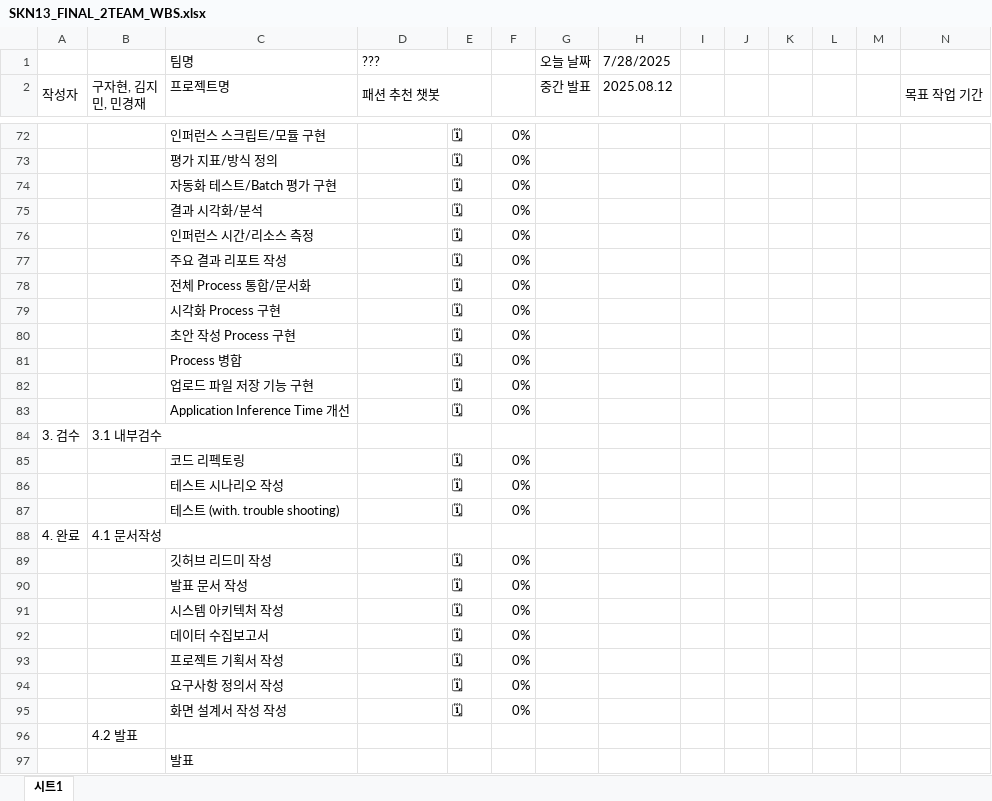
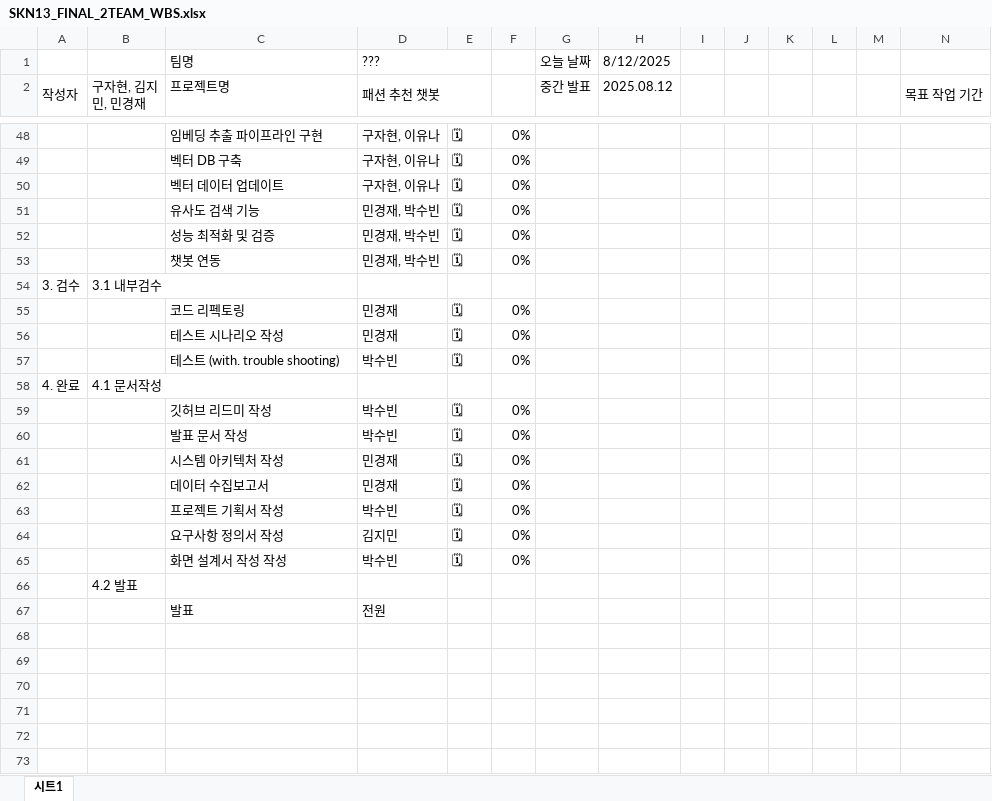
Before and after one commit to SKNETWORKS-FAMILY-AICAMP/SKN13-FINAL-2TEAM, an Excel workbook: 산출물/SKN13_FINAL_2TEAM_WBS.xlsx, sheet 시트1, drawn as a sheet; only a part is shown, gaps mark what is left out; values as stored, in another font and other column widths than the file's, no cell formats; charts and pictures not drawn; removed rows and columns are numbered as before the commit, all else as after; rows hold the shown columns only; the diff covers the shown part only; the diff names each change by its address in the sheet, - before the commit and + after, or states it on an @@ line.

```diff
--- a/산출물/SKN13_FINAL_2TEAM_WBS.xlsx (sheet 시트1)
+++ b/산출물/SKN13_FINAL_2TEAM_WBS.xlsx (sheet 시트1)
-H1 (2025.08.12): 7/28/2025
+H1 (2025.08.12): 8/12/2025
-C48 (프로젝트명): 인퍼런스 스크립트/모듈 구현
+C48 (프로젝트명): 임베딩 추출 파이프라인 구현
-D48 (패션 추천 챗봇): (empty)
+D48 (패션 추천 챗봇): 구자현, 이유나
-row 73:  |  | 평가 지표/방식 정의 |  | 🗓 | 0%
-C49 (프로젝트명): 자동화 테스트/Batch 평가 구현
+C49 (프로젝트명): 벡터 DB 구축
-D49 (패션 추천 챗봇): (empty)
+D49 (패션 추천 챗봇): 구자현, 이유나
-row 75:  |  | 결과 시각화/분석 |  | 🗓 | 0%
-row 76:  |  | 인퍼런스 시간/리소스 측정 |  | 🗓 | 0%
-C50 (프로젝트명): 주요 결과 리포트 작성
+C50 (프로젝트명): 벡터 데이터 업데이트
-D50 (패션 추천 챗봇): (empty)
+D50 (패션 추천 챗봇): 구자현, 이유나
-row 78:  |  | 전체 Process 통합/문서화 |  | 🗓 | 0%
-C51 (프로젝트명): 시각화 Process 구현
+C51 (프로젝트명): 유사도 검색 기능
-D51:D53 (패션 추천 챗봇): (empty)
+D51:D53 (패션 추천 챗봇): 민경재, 박수빈
-C52 (프로젝트명): 초안 작성 Process 구현
+C52 (프로젝트명): 성능 최적화 및 검증
-C53 (프로젝트명): Process 병합
+C53 (프로젝트명): 챗봇 연동
-row 82:  |  | 업로드 파일 저장 기능 구현 |  | 🗓 | 0%
-row 83:  |  | Application Inference Time 개선 |  | 🗓 | 0%
-D55:D56 (패션 추천 챗봇): (empty)
+D55:D56 (패션 추천 챗봇): 민경재
-D57 (패션 추천 챗봇): (empty)
+D57 (패션 추천 챗봇): 박수빈
-D59:D60 (패션 추천 챗봇): (empty)
+D59:D60 (패션 추천 챗봇): 박수빈
-D61:D62 (패션 추천 챗봇): (empty)
+D61:D62 (패션 추천 챗봇): 민경재
-D63 (패션 추천 챗봇): (empty)
+D63 (패션 추천 챗봇): 박수빈
-D64 (패션 추천 챗봇): (empty)
+D64 (패션 추천 챗봇): 김지민
-D65 (패션 추천 챗봇): (empty)
+D65 (패션 추천 챗봇): 박수빈
-D67 (패션 추천 챗봇): (empty)
+D67 (패션 추천 챗봇): 전원
```
Also changed, not shown: 15 added rows, 39 removed rows and 61 edited cells elsewhere in this sheet, cell formats, 1 other file.
